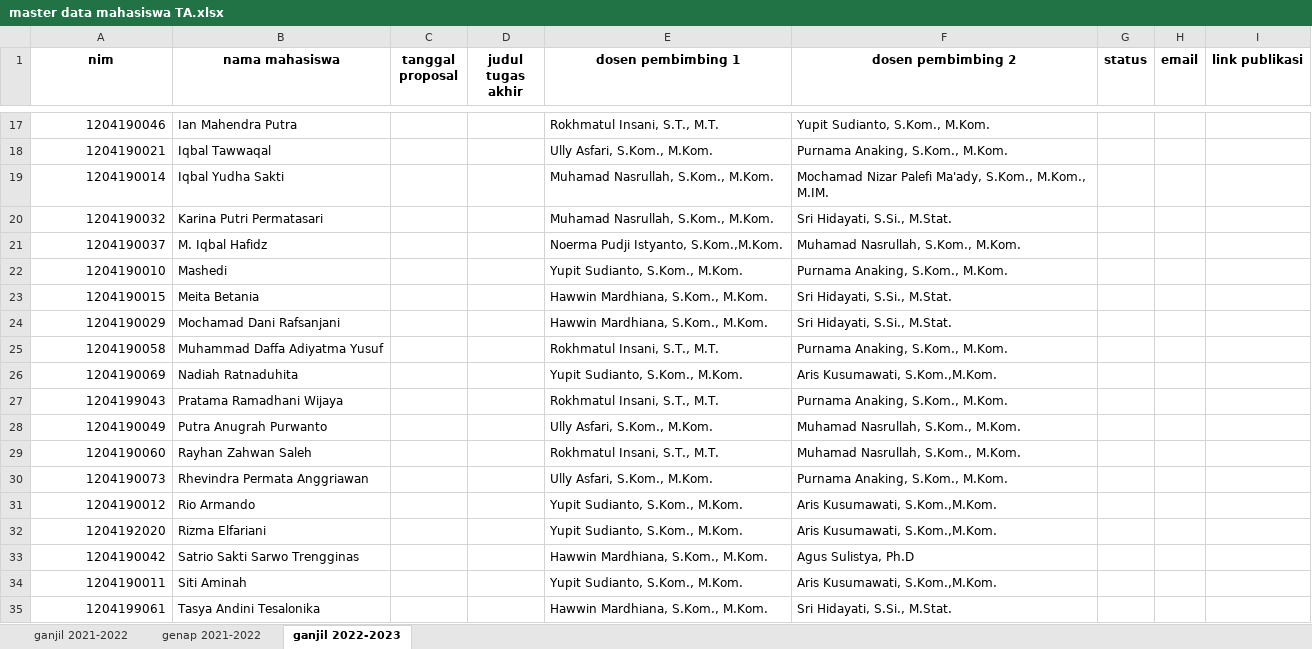
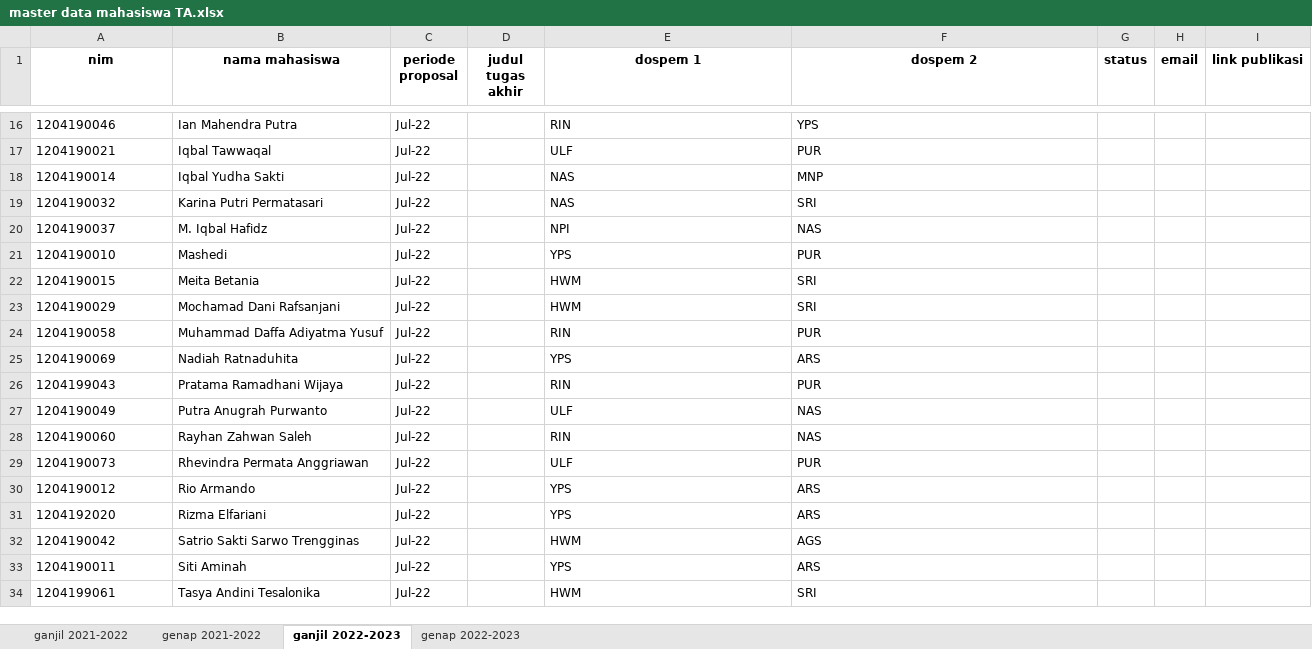
Before and after one commit to mnizarpm/sim-ta, an Excel workbook: master data mahasiswa TA.xlsx, sheet ganjil 2022-2023, drawn as a sheet; only a part is shown, gaps mark what is left out; values as stored, in another font and other column widths than the file's, no borders; addresses are those after the commit; the diff covers the shown part only; the diff names each change by its address in the sheet, - before the commit and + after, or states it on an @@ line.

```diff
--- a/master data mahasiswa TA.xlsx (sheet ganjil 2022-2023)
+++ b/master data mahasiswa TA.xlsx (sheet ganjil 2022-2023)
+sheet tab: genap 2022-2023
-C1: tanggal proposal
+C1: periode proposal
-E1: dosen pembimbing 1
+E1: dospem 1
-F1: dosen pembimbing 2
+F1: dospem 2
-A16:A34 alignment: right
+A16:A34 alignment: left
-C16:C34 (periode proposal): (empty)
+C16:C34 (periode proposal): Jul-22
-E16 (dospem 1): Rokhmatul Insani, S.T., M.T.
+E16 (dospem 1): RIN
-F16 (dospem 2): Yupit Sudianto, S.Kom., M.Kom.
+F16 (dospem 2): YPS
-E17 (dospem 1): Ully Asfari, S.Kom., M.Kom.
+E17 (dospem 1): ULF
-F17 (dospem 2): Purnama Anaking, S.Kom., M.Kom.
+F17 (dospem 2): PUR
-E18:E19 (dospem 1): Muhamad Nasrullah, S.Kom., M.Kom.
+E18:E19 (dospem 1): NAS
-F18 (dospem 2): Mochamad Nizar Palefi Ma'ady, S.Kom., M.Kom., M.IM.
+F18 (dospem 2): MNP
-F19 (dospem 2): Sri Hidayati, S.Si., M.Stat.
+F19 (dospem 2): SRI
-E20 (dospem 1): Noerma Pudji Istyanto, S.Kom.,M.Kom.
+E20 (dospem 1): NPI
-F20 (dospem 2): Muhamad Nasrullah, S.Kom., M.Kom.
+F20 (dospem 2): NAS
-E21 (dospem 1): Yupit Sudianto, S.Kom., M.Kom.
+E21 (dospem 1): YPS
-F21 (dospem 2): Purnama Anaking, S.Kom., M.Kom.
+F21 (dospem 2): PUR
-E22:E23 (dospem 1): Hawwin Mardhiana, S.Kom., M.Kom.
+E22:E23 (dospem 1): HWM
-F22:F23 (dospem 2): Sri Hidayati, S.Si., M.Stat.
+F22:F23 (dospem 2): SRI
-E24 (dospem 1): Rokhmatul Insani, S.T., M.T.
+E24 (dospem 1): RIN
-F24 (dospem 2): Purnama Anaking, S.Kom., M.Kom.
+F24 (dospem 2): PUR
-E25 (dospem 1): Yupit Sudianto, S.Kom., M.Kom.
+E25 (dospem 1): YPS
-F25 (dospem 2): Aris Kusumawati, S.Kom.,M.Kom.
+F25 (dospem 2): ARS
-E26 (dospem 1): Rokhmatul Insani, S.T., M.T.
+E26 (dospem 1): RIN
-F26 (dospem 2): Purnama Anaking, S.Kom., M.Kom.
+F26 (dospem 2): PUR
-E27 (dospem 1): Ully Asfari, S.Kom., M.Kom.
+E27 (dospem 1): ULF
-F27:F28 (dospem 2): Muhamad Nasrullah, S.Kom., M.Kom.
+F27:F28 (dospem 2): NAS
-E28 (dospem 1): Rokhmatul Insani, S.T., M.T.
+E28 (dospem 1): RIN
-E29 (dospem 1): Ully Asfari, S.Kom., M.Kom.
+E29 (dospem 1): ULF
-F29 (dospem 2): Purnama Anaking, S.Kom., M.Kom.
+F29 (dospem 2): PUR
-E30:E31 (dospem 1): Yupit Sudianto, S.Kom., M.Kom.
+E30:E31 (dospem 1): YPS
-F30:F31 (dospem 2): Aris Kusumawati, S.Kom.,M.Kom.
+F30:F31 (dospem 2): ARS
-E32 (dospem 1): Hawwin Mardhiana, S.Kom., M.Kom.
+E32 (dospem 1): HWM
-F32 (dospem 2): Agus Sulistya, Ph.D
+F32 (dospem 2): AGS
-E33 (dospem 1): Yupit Sudianto, S.Kom., M.Kom.
+E33 (dospem 1): YPS
-F33 (dospem 2): Aris Kusumawati, S.Kom.,M.Kom.
+F33 (dospem 2): ARS
-E34 (dospem 1): Hawwin Mardhiana, S.Kom., M.Kom.
+E34 (dospem 1): HWM
-F34 (dospem 2): Sri Hidayati, S.Si., M.Stat.
+F34 (dospem 2): SRI
```
Also changed, not shown: 1 added row, 1 removed row, 51 edited cells and cell formats elsewhere in this sheet, sheet genap 2021-2022, sheet ganjil 2021-2022, 2 other files.
